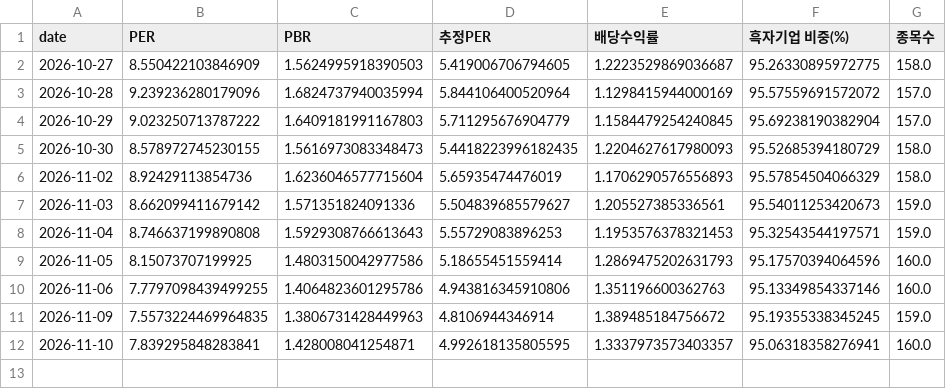
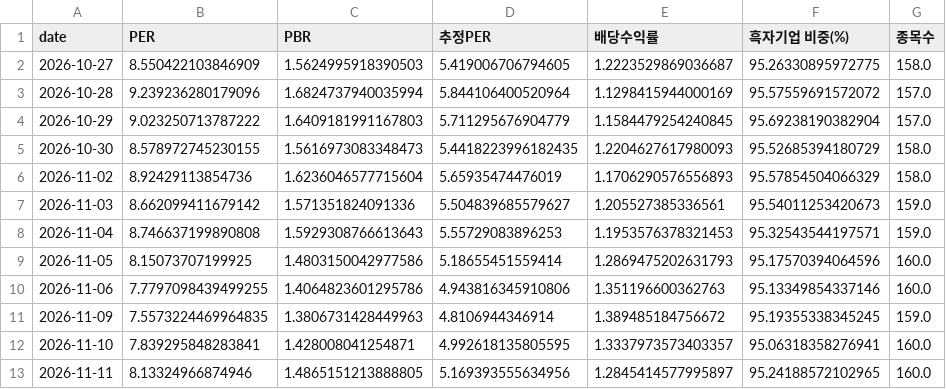
Before and after one commit to dobakinn-9/MKFlow, a CSV file: market-flow/data/kr/valuation_KOSPI.csv, drawn as a sheet; the diff names each change by its address in the sheet, - before the commit and + after, or states it on an @@ line.

```diff
--- a/market-flow/data/kr/valuation_KOSPI.csv
+++ b/market-flow/data/kr/valuation_KOSPI.csv
+row 13: 2026-11-11 | 8.13324966874946 | 1.4865151213888805 | 5.169393555634956 | 1.2845414577995897 | 95.24188572102965 | 160.0
```
Also changed, not shown: market-flow/data/kr/flows_KOSDAQ.csv, market-flow/data/kr/flows_KOSPI.csv, 7 other files.
